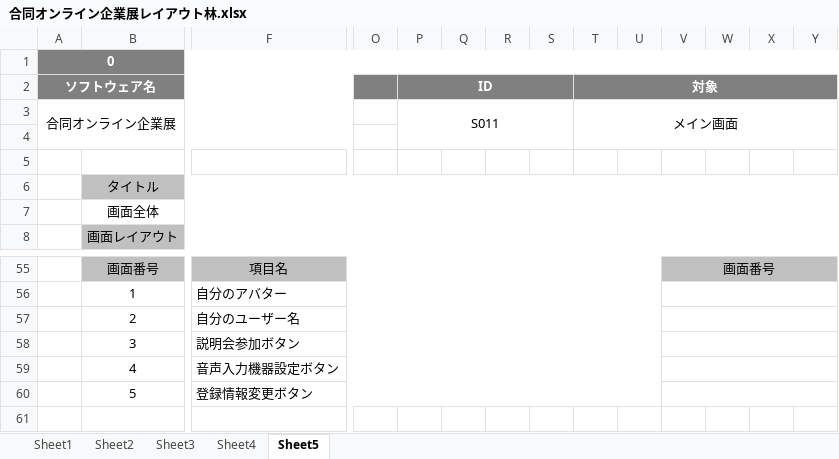
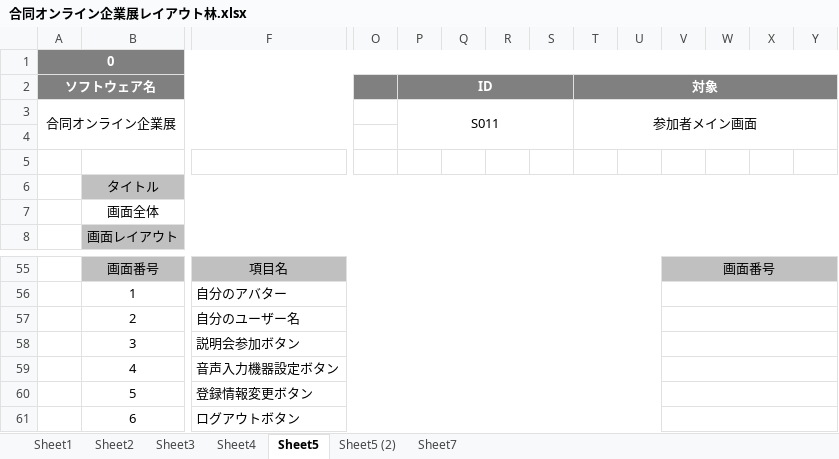
Before and after one commit to miyazaki026/git04, an Excel workbook: 合同オンライン企業展レイアウト林.xlsx, sheet Sheet5, drawn as a sheet; only a part is shown, gaps mark what is left out; values as stored, in another font and other column widths than the file's, no borders; charts and pictures not drawn; rows hold the shown columns only; the diff names each change by its address in the sheet, - before the commit and + after, or states it on an @@ line.

```diff
--- a/合同オンライン企業展レイアウト林.xlsx (sheet Sheet5)
+++ b/合同オンライン企業展レイアウト林.xlsx (sheet Sheet5)
+sheet tab: Sheet5 (2)
+sheet tab: Sheet7
-T3 (対象): メイン画面
+T3 (対象): 参加者メイン画面
+row 61:  | 6 | ログアウトボタン
```
Also changed, not shown: sheet Sheet2, sheet Sheet1, charts or pictures.
